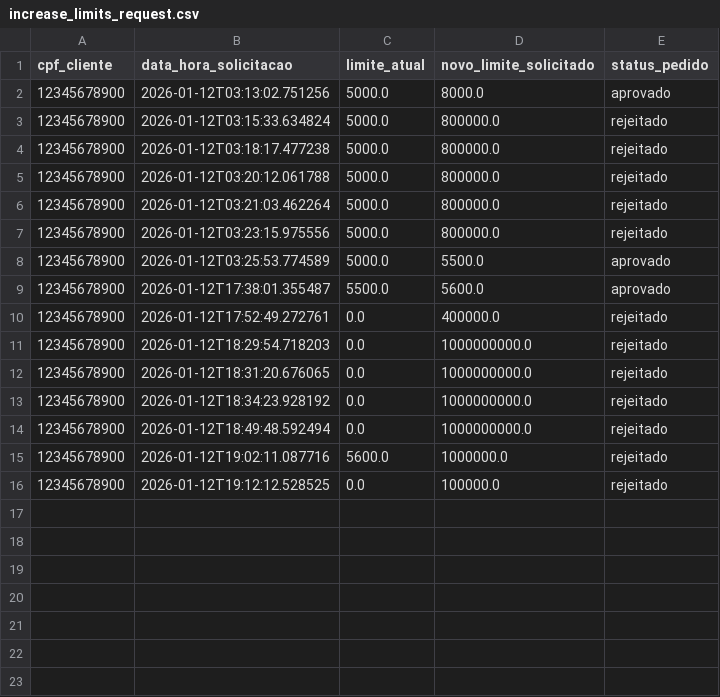
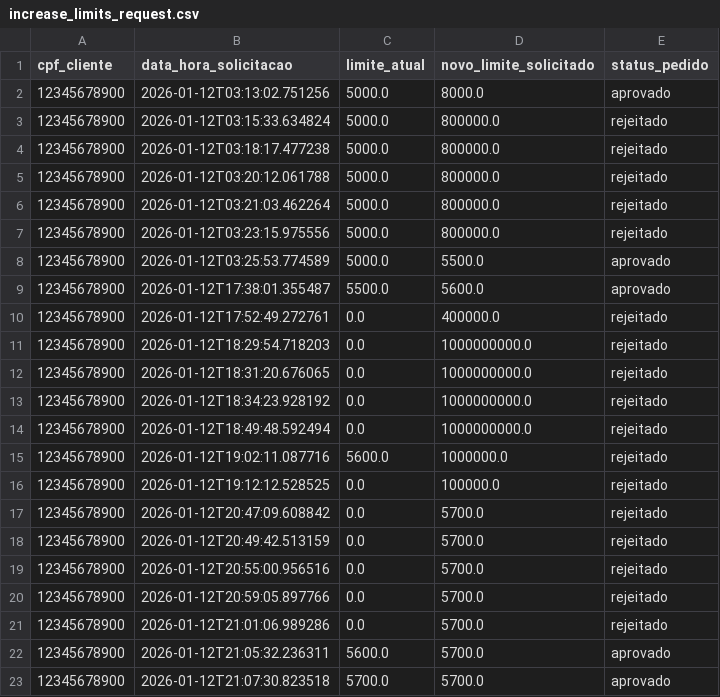
Before and after one commit to torreslucs23/Rito-Bank-Agent, a CSV file: app/src/data/increase_limits_request.csv, drawn as a sheet; the diff names each change by its address in the sheet, - before the commit and + after, or states it on an @@ line.

Commit message:
fix problem increase credit

```diff
--- a/app/src/data/increase_limits_request.csv
+++ b/app/src/data/increase_limits_request.csv
+row 17: 12345678900 | 2026-01-12T20:47:09.608842 | 0.0 | 5700.0 | rejeitado
+row 18: 12345678900 | 2026-01-12T20:49:42.513159 | 0.0 | 5700.0 | rejeitado
+row 19: 12345678900 | 2026-01-12T20:55:00.956516 | 0.0 | 5700.0 | rejeitado
+row 20: 12345678900 | 2026-01-12T20:59:05.897766 | 0.0 | 5700.0 | rejeitado
+row 21: 12345678900 | 2026-01-12T21:01:06.989286 | 0.0 | 5700.0 | rejeitado
+row 22: 12345678900 | 2026-01-12T21:05:32.236311 | 5600.0 | 5700.0 | aprovado
+row 23: 12345678900 | 2026-01-12T21:07:30.823518 | 5700.0 | 5700.0 | aprovado
```
Also changed, not shown: app/src/data/clients.csv, 4 other files.
